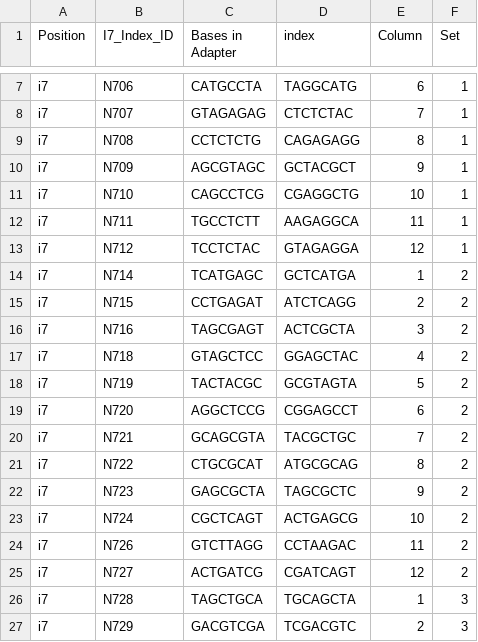
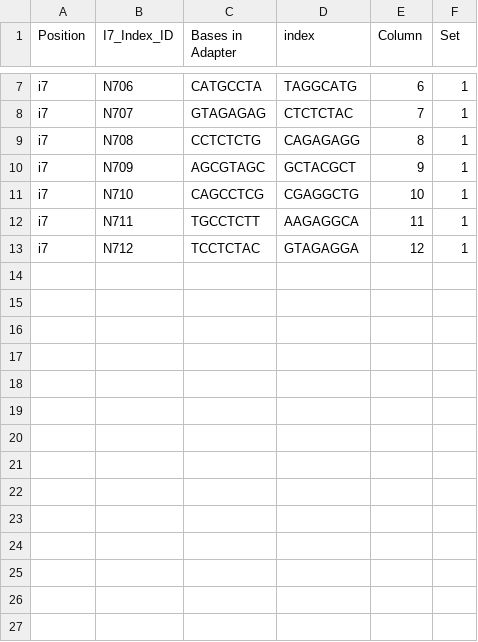
Before and after one commit to ramongallego/Nextera_Dada2, a CSV file: data_sub/Nextera_adapters_i7.csv, drawn as a sheet; only a part is shown, gaps mark what is left out.

Commit message:
Update Nextera_adapters_i7.csv

```diff
--- a/data_sub/Nextera_adapters_i7.csv
+++ b/data_sub/Nextera_adapters_i7.csv
@@ -13,15 +13 @@ i7,N711,TGCCTCTT,AAGAGGCA,11,1
 i7,N712,TCCTCTAC,GTAGAGGA,12,1
-i7,N714,TCATGAGC,GCTCATGA,1,2
-i7,N715,CCTGAGAT,ATCTCAGG,2,2
-i7,N716,TAGCGAGT,ACTCGCTA,3,2
-i7,N718,GTAGCTCC,GGAGCTAC,4,2
-i7,N719,TACTACGC,GCGTAGTA,5,2
-i7,N720,AGGCTCCG,CGGAGCCT,6,2
-i7,N721,GCAGCGTA,TACGCTGC,7,2
-i7,N722,CTGCGCAT,ATGCGCAG,8,2
-i7,N723,GAGCGCTA,TAGCGCTC,9,2
-i7,N724,CGCTCAGT,ACTGAGCG,10,2
-i7,N726,GTCTTAGG,CCTAAGAC,11,2
-i7,N727,ACTGATCG,CGATCAGT,12,2
-i7,N728,TAGCTGCA,TGCAGCTA,1,3
-i7,N729,GACGTCGA,TCGACGTC,2,3
```
